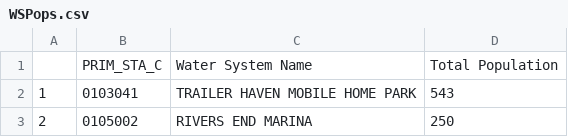
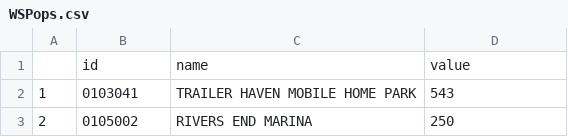
Before and after one commit to akrugercws/cdc2019, a CSV file: WSPops.csv, drawn as a sheet; only a part is shown; removed rows and columns are numbered as before the commit, all else as after; the diff names each change by its address in the sheet, - before the commit and + after, or states it on an @@ line.

Commit message:
Add files via upload

```diff
--- a/WSPops.csv
+++ b/WSPops.csv
-row 1:  | PRIM_STA_C | Water System Name | Total Population
+row 1:  | id | name | value
```
